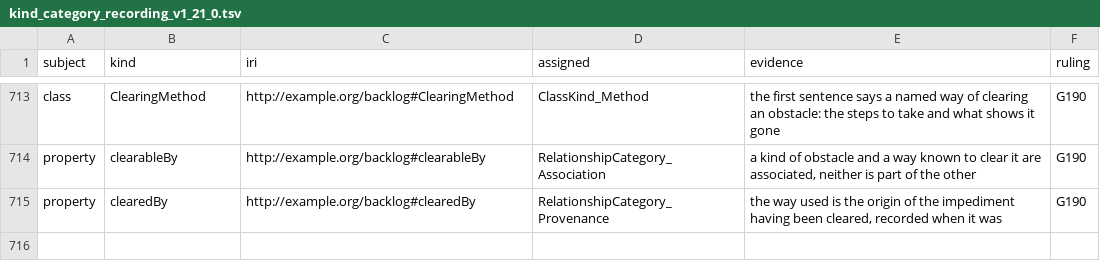
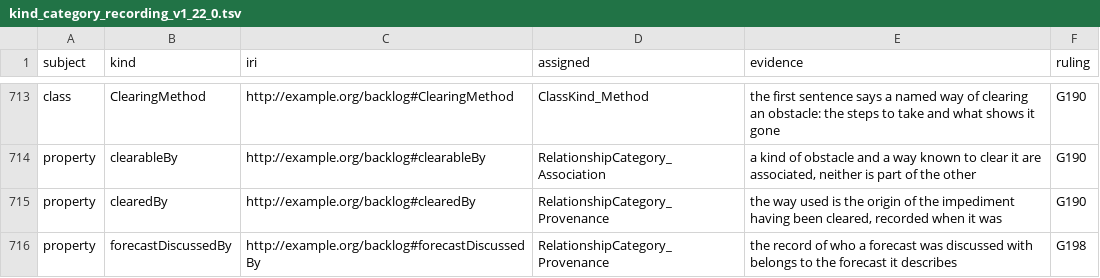
Before and after one commit to altunelyusuf/backlog-roadmap-framework, a TSV file: 03-tooling/kind_category_recording_v1_22_0.tsv (was 03-tooling/kind_category_recording_v1_21_0.tsv), drawn as a sheet; only a part is shown, gaps mark what is left out.

```diff
--- a/03-tooling/kind_category_recording_v1_21_0.tsv
+++ b/03-tooling/kind_category_recording_v1_22_0.tsv
@@ -715 +715,2 @@ property	clearableBy	http://example.org/backlog#clearableBy	RelationshipCategory
 property	clearedBy	http://example.org/backlog#clearedBy	RelationshipCategory_Provenance	the way used is the origin of the impediment having been cleared, recorded when it was	G190
+property	forecastDiscussedBy	http://example.org/backlog#forecastDiscussedBy	RelationshipCategory_Provenance	the record of who a forecast was discussed with belongs to the forecast it describes	G198
```
Also changed, not shown: 03-tooling/link_decisions_v1_4_0.tsv, 13 other files.
